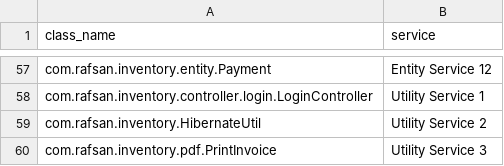
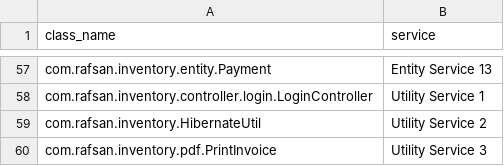
Before and after one commit to pobeaulieu/MicroserviceML, a CSV file: generated_data/community/v_imen_pos_Louvain_communities.csv, drawn as a sheet; only a part is shown, gaps mark what is left out; the diff covers the shown part only; the diff names each change by its address in the sheet, - before the commit and + after, or states it on an @@ line.

```diff
--- a/generated_data/community/v_imen_pos_Louvain_communities.csv
+++ b/generated_data/community/v_imen_pos_Louvain_communities.csv
-B57 (service): Entity Service 12
+B57 (service): Entity Service 13
```
Also changed, not shown: 8 added rows, 8 removed rows and 18 edited cells elsewhere in this file, generated_data/community/v_team_jforum_FastGreedy_communities.csv, generated_data/community/v_team_jforum_Infomap_communities.csv, 3 other files.
